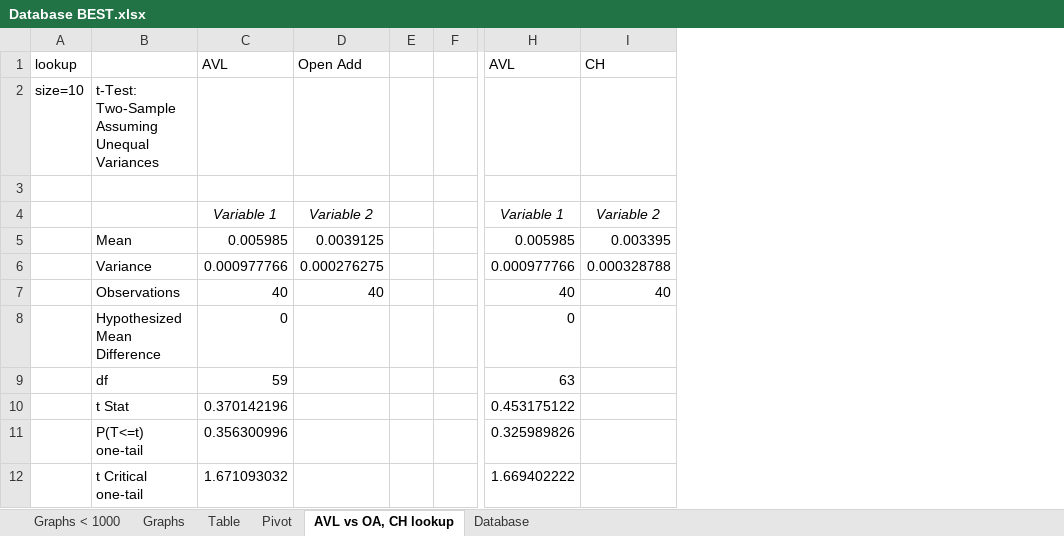
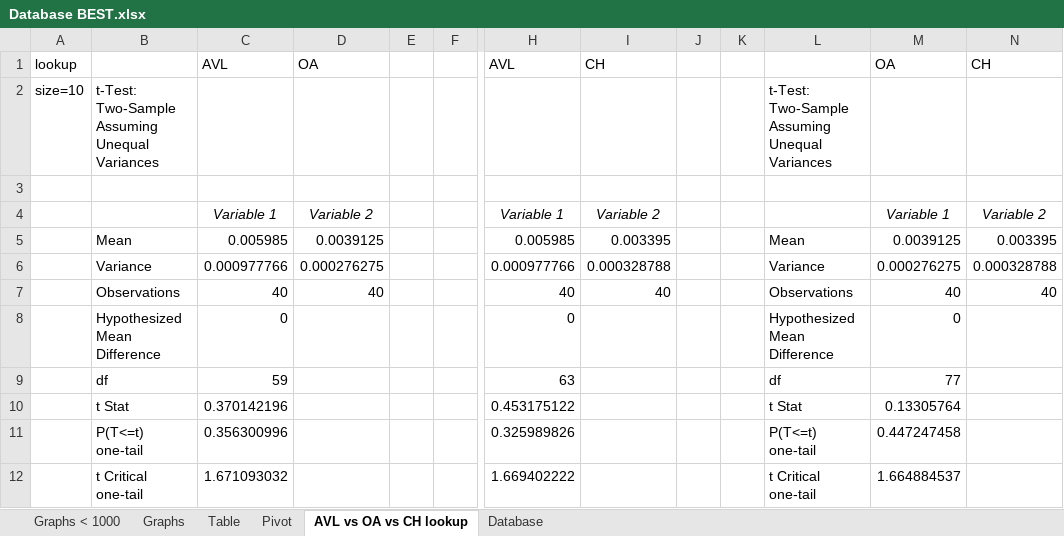
Before and after one commit to emscape2/OMGProject, an Excel workbook: BenchmarkingFramework/BenchmarkingFramework/Database/Database BEST.xlsx, sheet AVL vs OA vs CH lookup, drawn as a sheet; only a part is shown, gaps mark what is left out; values as stored, in another font and other column widths than the file's, no borders; the diff names each change by its address in the sheet, - before the commit and + after, or states it on an @@ line.

Commit message:
Add OA vs CH

```diff
--- a/BenchmarkingFramework/BenchmarkingFramework/Database/Database BEST.xlsx (sheet AVL vs OA vs CH lookup)
+++ b/BenchmarkingFramework/BenchmarkingFramework/Database/Database BEST.xlsx (sheet AVL vs OA vs CH lookup)
-sheet tab: AVL vs OA, CH lookup
+sheet tab: AVL vs OA vs CH lookup
+column J, empty
+column K, empty
+column L, rows 2-12: t-Test: Two-Sample Assuming Unequal Variances |  |  | Mean | Variance | Observations | Hypothesized Mean Difference | df | t Stat | P(T<=t) one-tail | t Critical one-tail
+column M, rows 1-12: OA |  |  | Variable 1 | 0.0039125 | 0.000276275 | 40 | 0 | 77 | 0.13305764 | 0.447247458 | 1.664884537
+column N, rows 1-7: CH |  |  | Variable 2 | 0.003395 | 0.000328788 | 40
-D1: Open Add
+D1: OA
```
Also changed, not shown: charts or pictures.
